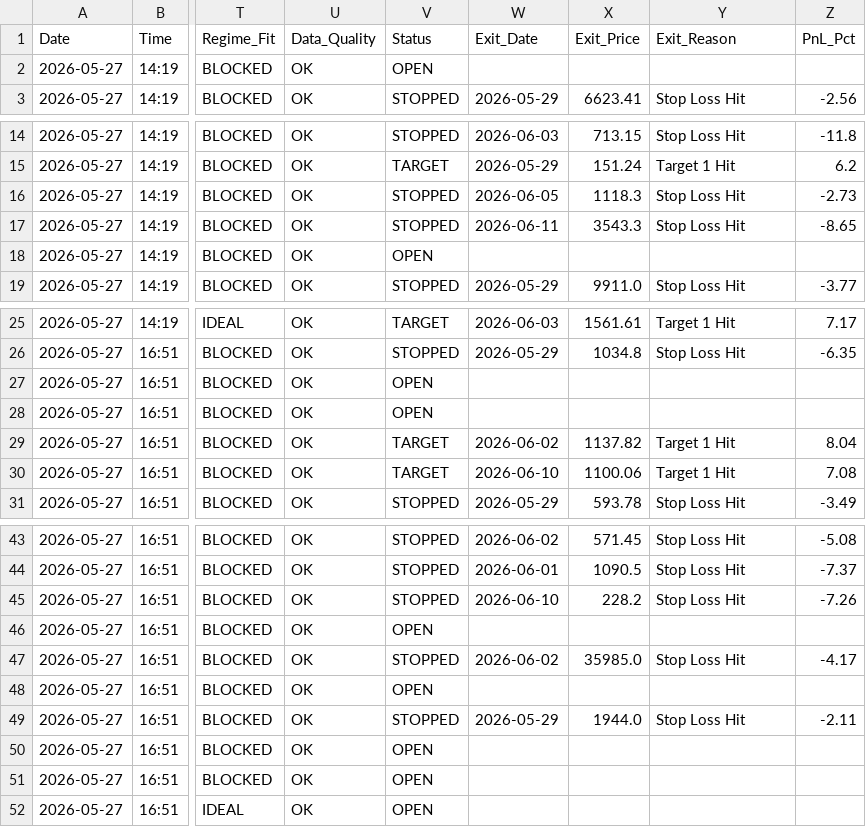
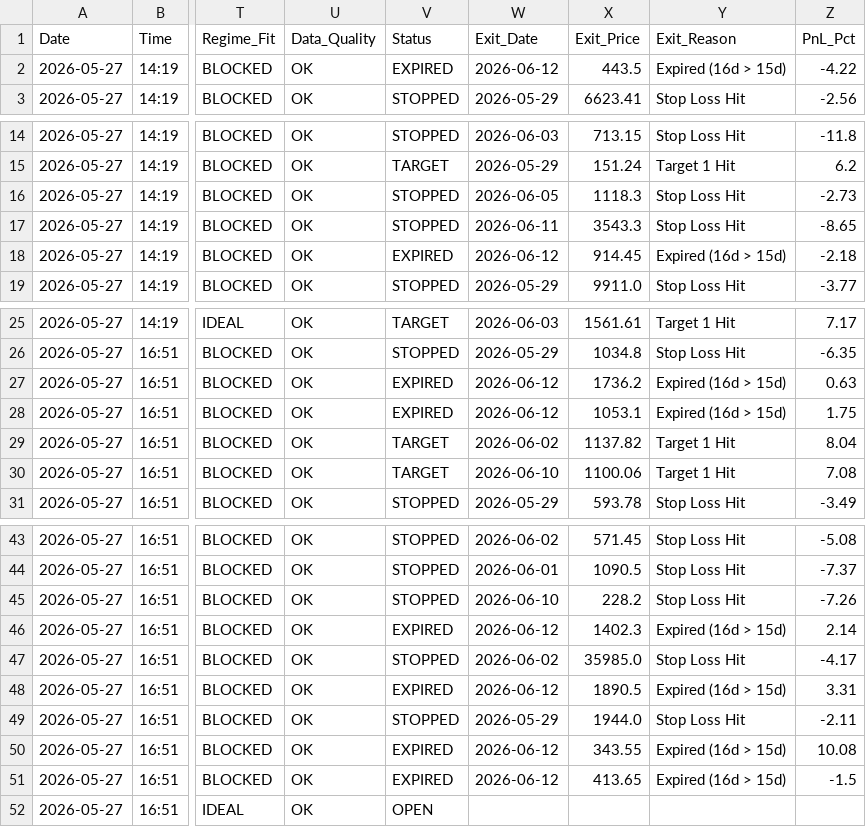
Before and after one commit to rishabhinai-netizen/nsescanner, a CSV file: signals/2026-05-27_signals.csv, drawn as a sheet; only a part is shown, gaps mark what is left out; the diff names each change by its address in the sheet, - before the commit and + after, or states it on an @@ line.

```diff
--- a/signals/2026-05-27_signals.csv
+++ b/signals/2026-05-27_signals.csv
-V2 (Status): OPEN
+V2 (Status): EXPIRED
-W2 (Exit_Date): (empty)
+W2 (Exit_Date): 2026-06-12
-X2 (Exit_Price): (empty)
+X2 (Exit_Price): 443.5
-Y2 (Exit_Reason): (empty)
+Y2 (Exit_Reason): Expired (16d > 15d)
-Z2 (PnL_Pct): (empty)
+Z2 (PnL_Pct): -4.22
-V18 (Status): OPEN
+V18 (Status): EXPIRED
-W18 (Exit_Date): (empty)
+W18 (Exit_Date): 2026-06-12
-X18 (Exit_Price): (empty)
+X18 (Exit_Price): 914.45
-Y18 (Exit_Reason): (empty)
+Y18 (Exit_Reason): Expired (16d > 15d)
-Z18 (PnL_Pct): (empty)
+Z18 (PnL_Pct): -2.18
-V27:V28 (Status): OPEN
+V27:V28 (Status): EXPIRED
-W27:W28 (Exit_Date): (empty)
+W27:W28 (Exit_Date): 2026-06-12
-X27 (Exit_Price): (empty)
+X27 (Exit_Price): 1736.2
-Y27:Y28 (Exit_Reason): (empty)
+Y27:Y28 (Exit_Reason): Expired (16d > 15d)
-Z27 (PnL_Pct): (empty)
+Z27 (PnL_Pct): 0.63
-X28 (Exit_Price): (empty)
+X28 (Exit_Price): 1053.1
-Z28 (PnL_Pct): (empty)
+Z28 (PnL_Pct): 1.75
-V46 (Status): OPEN
+V46 (Status): EXPIRED
-W46 (Exit_Date): (empty)
+W46 (Exit_Date): 2026-06-12
-X46 (Exit_Price): (empty)
+X46 (Exit_Price): 1402.3
-Y46 (Exit_Reason): (empty)
+Y46 (Exit_Reason): Expired (16d > 15d)
-Z46 (PnL_Pct): (empty)
+Z46 (PnL_Pct): 2.14
-V48 (Status): OPEN
+V48 (Status): EXPIRED
-W48 (Exit_Date): (empty)
+W48 (Exit_Date): 2026-06-12
-X48 (Exit_Price): (empty)
+X48 (Exit_Price): 1890.5
-Y48 (Exit_Reason): (empty)
+Y48 (Exit_Reason): Expired (16d > 15d)
-Z48 (PnL_Pct): (empty)
+Z48 (PnL_Pct): 3.31
-V50:V51 (Status): OPEN
+V50:V51 (Status): EXPIRED
-W50:W51 (Exit_Date): (empty)
+W50:W51 (Exit_Date): 2026-06-12
-X50 (Exit_Price): (empty)
+X50 (Exit_Price): 343.55
-Y50:Y51 (Exit_Reason): (empty)
+Y50:Y51 (Exit_Reason): Expired (16d > 15d)
-Z50 (PnL_Pct): (empty)
+Z50 (PnL_Pct): 10.08
-X51 (Exit_Price): (empty)
+X51 (Exit_Price): 413.65
-Z51 (PnL_Pct): (empty)
+Z51 (PnL_Pct): -1.5
```
Also changed, not shown: signals/2026-06-05_signals.csv, signals/2026-06-09_signals.csv, 8 other files.
